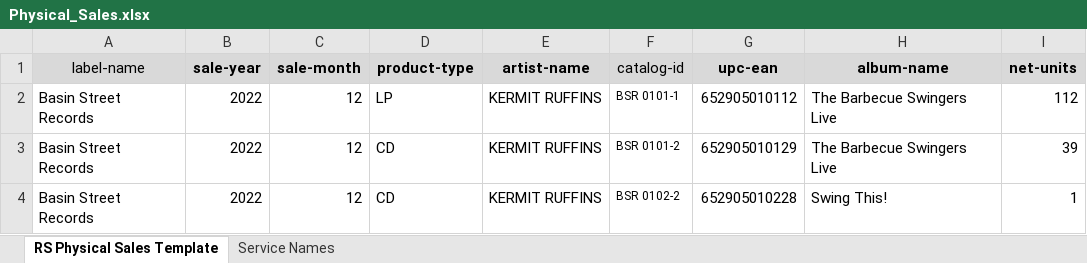
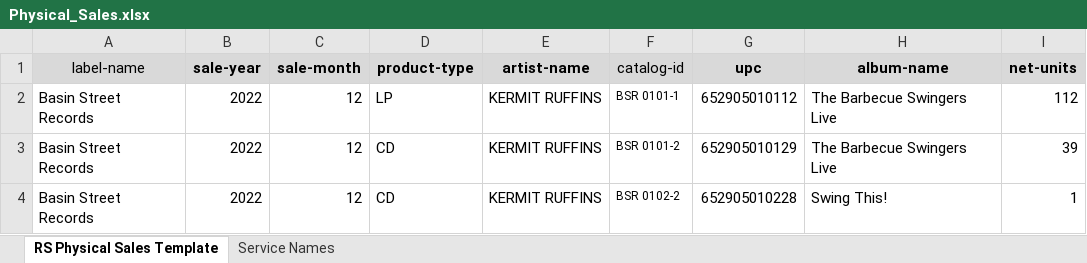
Before and after one commit to braden-p/Royalty-Calculator, an Excel workbook: Physical_Sales.xlsx, sheet RS Physical Sales Template, drawn as a sheet; only a part is shown; values as stored, in another font and other column widths than the file's, no borders; the diff names each change by its address in the sheet, - before the commit and + after, or states it on an @@ line.

```diff
--- a/Physical_Sales.xlsx (sheet RS Physical Sales Template)
+++ b/Physical_Sales.xlsx (sheet RS Physical Sales Template)
-G1: upc-ean
+G1: upc
```
Also changed, not shown: Licenses.xlsx, 4 other files.
